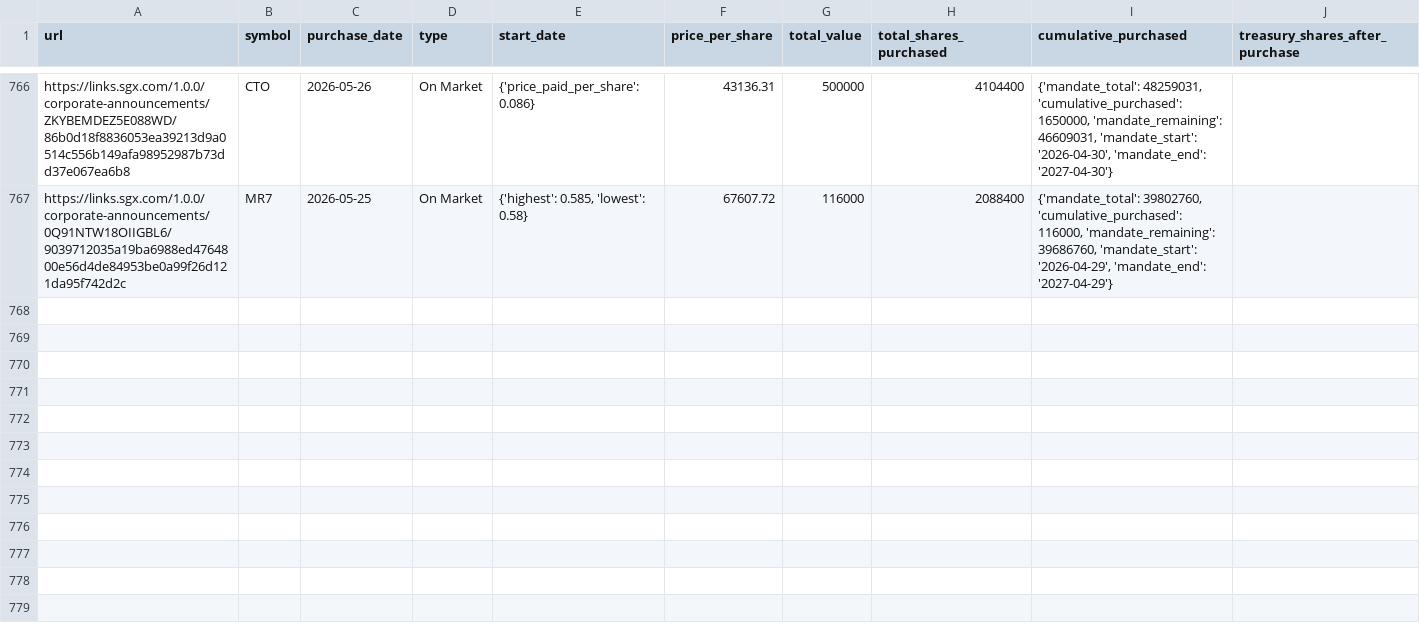
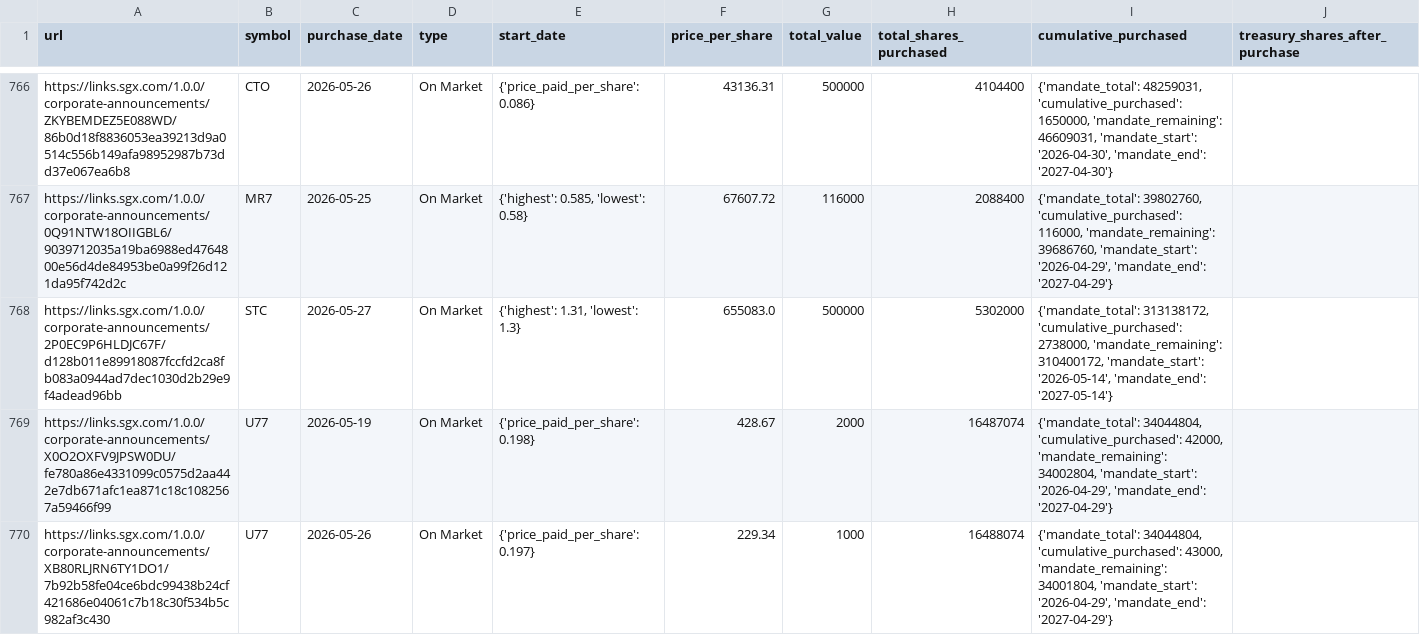
Before and after one commit to supertypeai/sgx_buyback_pipeline, a CSV file: data/scraper_output/sgx_buyback/sgx_buybacks_not_top_70.csv, drawn as a sheet; only a part is shown, gaps mark what is left out.

```diff
--- a/data/scraper_output/sgx_buyback/sgx_buybacks_not_top_70.csv
+++ b/data/scraper_output/sgx_buyback/sgx_buybacks_not_top_70.csv
@@ -767 +767,4 @@ https://links.sgx.com/1.0.0/corporate-announcements/ZKYBEMDEZ5E088WD/86b0d18f883
 https://links.sgx.com/1.0.0/corporate-announcements/0Q91NTW18OIIGBL6/9039712035a19ba6988ed4764800e56d4de84953be0a99f26d121da95f742d2c,MR7,2026-05-25,On Market,"{'highest': 0.585, 'lowest': 0.58}",67607.72,116000,2088400,"{'mandate_total': 39802760, 'cumulative_purchased': 116000, 'mandate_remaining': 39686760, 'mandate_start': '2026-04-29', 'mandate_end': '2027-04-29'}"
+https://links.sgx.com/1.0.0/corporate-announcements/2P0EC9P6HLDJC67F/d128b011e89918087fccfd2ca8fb083a0944ad7dec1030d2b29e9f4adead96bb,STC,2026-05-27,On Market,"{'highest': 1.31, 'lowest': 1.3}",655083.0,500000,5302000,"{'mandate_total': 313138172, 'cumulative_purchased': 2738000, 'mandate_remaining': 310400172, 'mandate_start': '2026-05-14', 'mandate_end': '2027-05-14'}"
+https://links.sgx.com/1.0.0/corporate-announcements/X0O2OXFV9JPSW0DU/fe780a86e4331099c0575d2aa442e7db671afc1ea871c18c1082567a59466f99,U77,2026-05-19,On Market,{'price_paid_per_share': 0.198},428.67,2000,16487074,"{'mandate_total': 34044804, 'cumulative_purchased': 42000, 'mandate_remaining': 34002804, 'mandate_start': '2026-04-29', 'mandate_end': '2027-04-29'}"
+https://links.sgx.com/1.0.0/corporate-announcements/XB80RLJRN6TY1DO1/7b92b58fe04ce6bdc99438b24cf421686e04061c7b18c30f534b5c982af3c430,U77,2026-05-26,On Market,{'price_paid_per_share': 0.197},229.34,1000,16488074,"{'mandate_total': 34044804, 'cumulative_purchased': 43000, 'mandate_remaining': 34001804, 'mandate_start': '2026-04-29', 'mandate_end': '2027-04-29'}"
```
Also changed, not shown: 2 other files.
